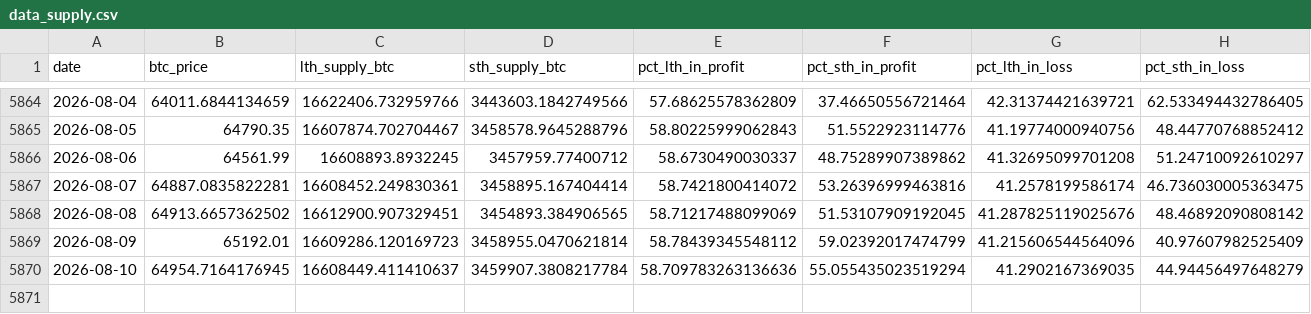
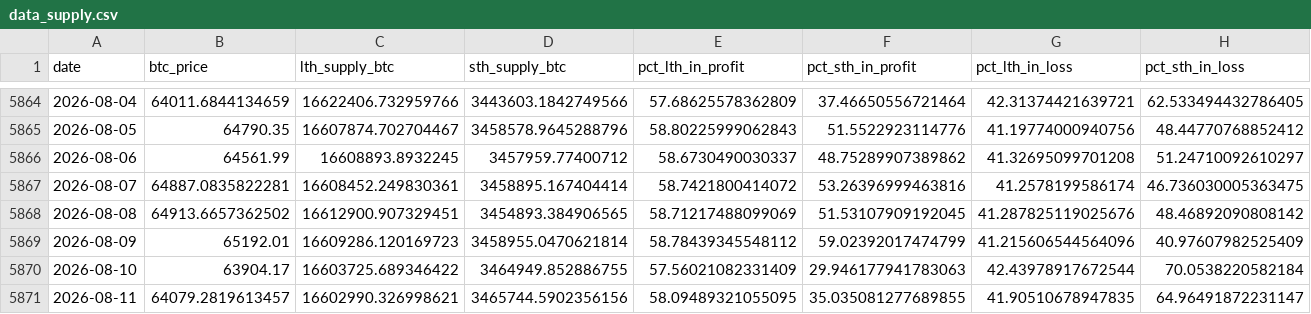
Before and after one commit to yudiyanto88/Onchain-Dashboard, a CSV file: data_supply.csv, drawn as a sheet; only a part is shown, gaps mark what is left out; rows hold the shown columns only; the diff covers the shown part only; the diff names each change by its address in the sheet, - before the commit and + after, or states it on an @@ line.

```diff
--- a/data_supply.csv
+++ b/data_supply.csv
-B5870 (btc_price): 64954.7164176945
+B5870 (btc_price): 63904.17
-C5870 (lth_supply_btc): 16608449.411410637
+C5870 (lth_supply_btc): 16603725.689346422
-D5870 (sth_supply_btc): 3459907.3808217784
+D5870 (sth_supply_btc): 3464949.852886755
-E5870 (pct_lth_in_profit): 58.709783263136636
+E5870 (pct_lth_in_profit): 57.56021082331409
-F5870 (pct_sth_in_profit): 55.055435023519294
+F5870 (pct_sth_in_profit): 29.946177941783063
-G5870 (pct_lth_in_loss): 41.2902167369035
+G5870 (pct_lth_in_loss): 42.43978917672544
-H5870 (pct_sth_in_loss): 44.94456497648279
+H5870 (pct_sth_in_loss): 70.0538220582184
+row 5871: 2026-08-11 | 64079.2819613457 | 16602990.326998621 | 3465744.5902356156 | 58.09489321055095 | 35.035081277689855 | 41.90510678947835 | 64.96491872231147
```
Also changed, not shown: 2 edited cells elsewhere in this file, data_cdd.csv, data_momentum.csv, 13 other files.
